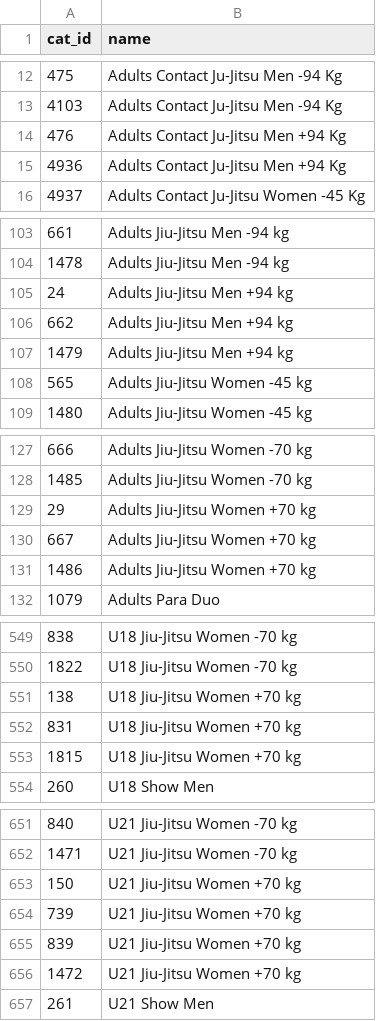
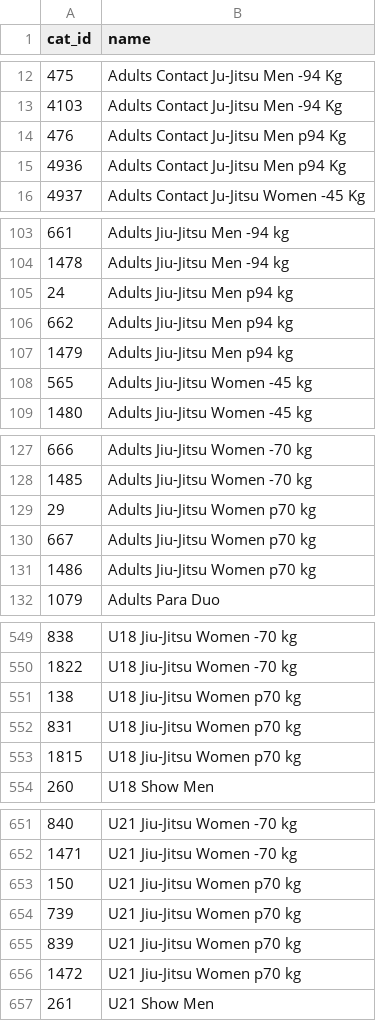
Before and after one commit to ClaudiaBehnke86/JJIFstatistics, a CSV file: catID_name.csv, drawn as a sheet; only a part is shown, gaps mark what is left out; the diff covers the shown part only.

```diff
--- a/catID_name.csv
+++ b/catID_name.csv
@@ -13,4 +13,4 @@ cat_id;name
 4103;Adults Contact Ju-Jitsu Men -94 Kg
-476;Adults Contact Ju-Jitsu Men +94 Kg
-4936;Adults Contact Ju-Jitsu Men +94 Kg
+476;Adults Contact Ju-Jitsu Men p94 Kg
+4936;Adults Contact Ju-Jitsu Men p94 Kg
 4937;Adults Contact Ju-Jitsu Women -45 Kg
@@ -104,5 +104,5 @@ cat_id;name
 1478;Adults Jiu-Jitsu Men -94 kg
-24;Adults Jiu-Jitsu Men +94 kg
-662;Adults Jiu-Jitsu Men +94 kg
-1479;Adults Jiu-Jitsu Men +94 kg
+24;Adults Jiu-Jitsu Men p94 kg
+662;Adults Jiu-Jitsu Men p94 kg
+1479;Adults Jiu-Jitsu Men p94 kg
 565;Adults Jiu-Jitsu Women -45 kg
@@ -128,5 +128,5 @@ cat_id;name
 1485;Adults Jiu-Jitsu Women -70 kg
-29;Adults Jiu-Jitsu Women +70 kg
-667;Adults Jiu-Jitsu Women +70 kg
-1486;Adults Jiu-Jitsu Women +70 kg
+29;Adults Jiu-Jitsu Women p70 kg
+667;Adults Jiu-Jitsu Women p70 kg
+1486;Adults Jiu-Jitsu Women p70 kg
 1079;Adults Para Duo
@@ -550,5 +550,5 @@ cat_id;name
 1822;U18 Jiu-Jitsu Women -70 kg
-138;U18 Jiu-Jitsu Women +70 kg
-831;U18 Jiu-Jitsu Women +70 kg
-1815;U18 Jiu-Jitsu Women +70 kg
+138;U18 Jiu-Jitsu Women p70 kg
+831;U18 Jiu-Jitsu Women p70 kg
+1815;U18 Jiu-Jitsu Women p70 kg
 260;U18 Show Men
@@ -652,6 +652,6 @@ cat_id;name
 1471;U21 Jiu-Jitsu Women -70 kg
-150;U21 Jiu-Jitsu Women +70 kg
-739;U21 Jiu-Jitsu Women +70 kg
-839;U21 Jiu-Jitsu Women +70 kg
-1472;U21 Jiu-Jitsu Women +70 kg
+150;U21 Jiu-Jitsu Women p70 kg
+739;U21 Jiu-Jitsu Women p70 kg
+839;U21 Jiu-Jitsu Women p70 kg
+1472;U21 Jiu-Jitsu Women p70 kg
 261;U21 Show Men
```
Also changed, not shown: 55 edited cells elsewhere in this file, 1 other file.
